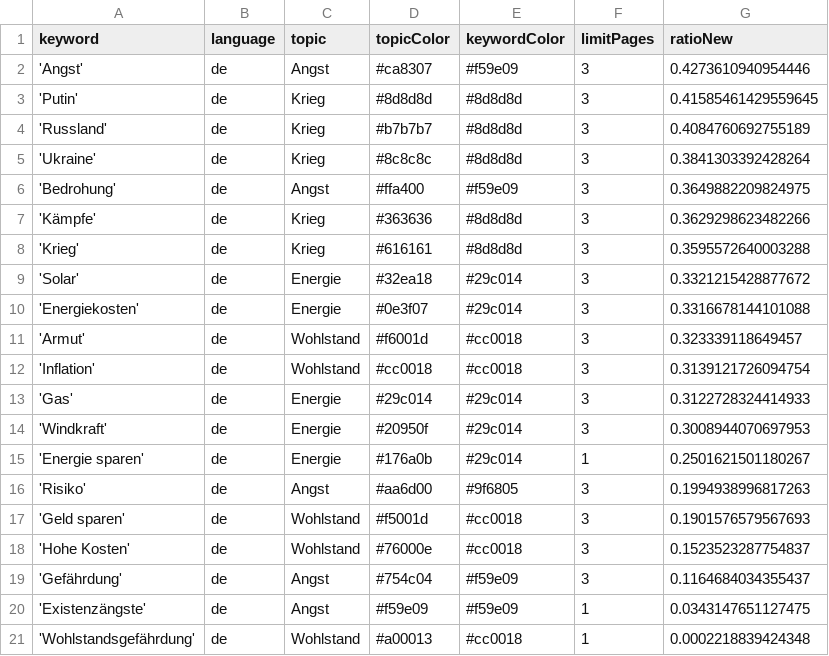
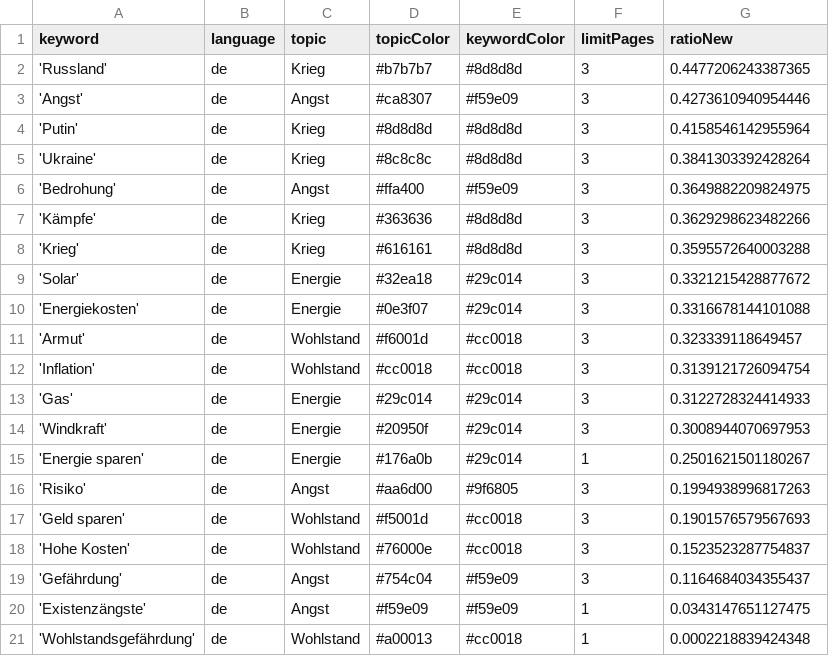
Before and after one commit to tg-news/winterIsComing2, a CSV file: keywords.csv, drawn as a sheet.

```diff
--- a/keywords.csv
+++ b/keywords.csv
@@ -1,5 +1,5 @@
 keyword,language,topic,topicColor,keywordColor,limitPages,ratioNew
+'Russland',de,Krieg,#b7b7b7,#8d8d8d,3,0.4477206243387365
 'Angst',de,Angst,#ca8307,#f59e09,3,0.4273610940954446
-'Putin',de,Krieg,#8d8d8d,#8d8d8d,3,0.41585461429559645
-'Russland',de,Krieg,#b7b7b7,#8d8d8d,3,0.4084760692755189
+'Putin',de,Krieg,#8d8d8d,#8d8d8d,3,0.4158546142955964
 'Ukraine',de,Krieg,#8c8c8c,#8d8d8d,3,0.3841303392428264
```
Also changed, not shown: 1 other file.
